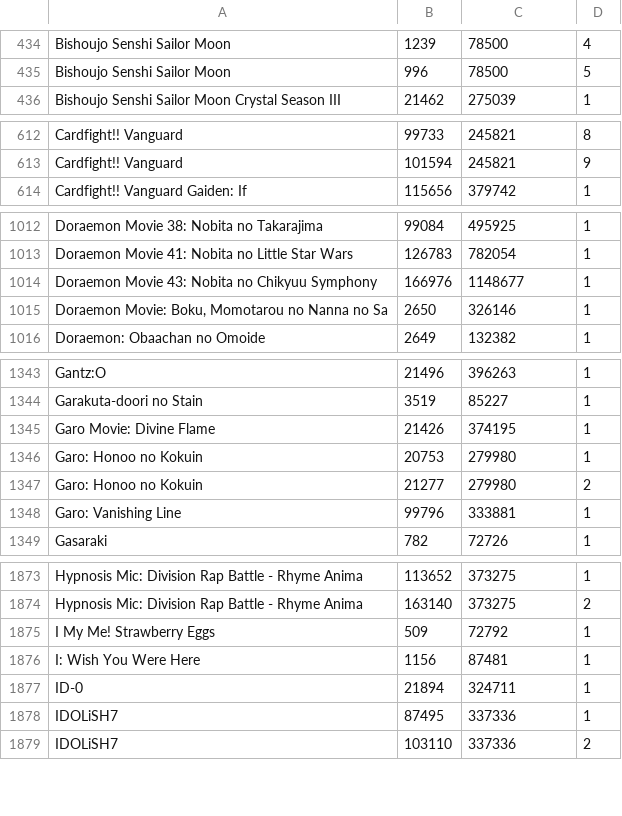
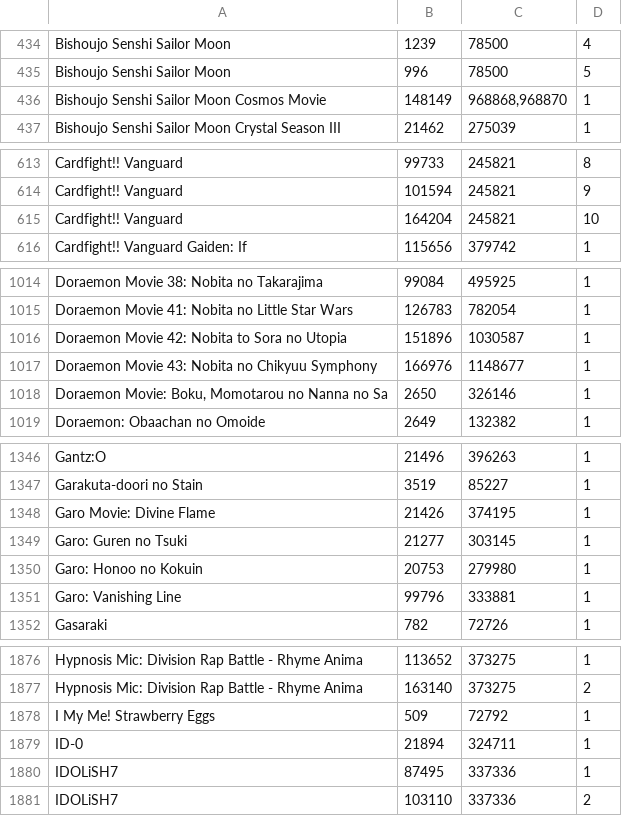
Before and after one commit to noggl/AniListToTVDB, a CSV file: mapping.csv, drawn as a sheet; only a part is shown, gaps mark what is left out; removed rows and columns are numbered as before the commit, all else as after; the diff covers the shown part only; the diff names each change by its address in the sheet, - before the commit and + after, or states it on an @@ line.

```diff
--- a/mapping.csv
+++ b/mapping.csv
+row 436: Bishoujo Senshi Sailor Moon Cosmos Movie | 148149 | 968868,968870 | 1
+row 615: Cardfight!! Vanguard | 164204 | 245821 | 10
+row 1016: Doraemon Movie 42: Nobita to Sora no Utopia | 151896 | 1030587 | 1
+row 1349: Garo: Guren no Tsuki | 21277 | 303145 | 1
-row 1347: Garo: Honoo no Kokuin | 21277 | 279980 | 2
-row 1876: I: Wish You Were Here | 1156 | 87481 | 1
```
Also changed, not shown: 3 added rows elsewhere in this file, 3 other files.
